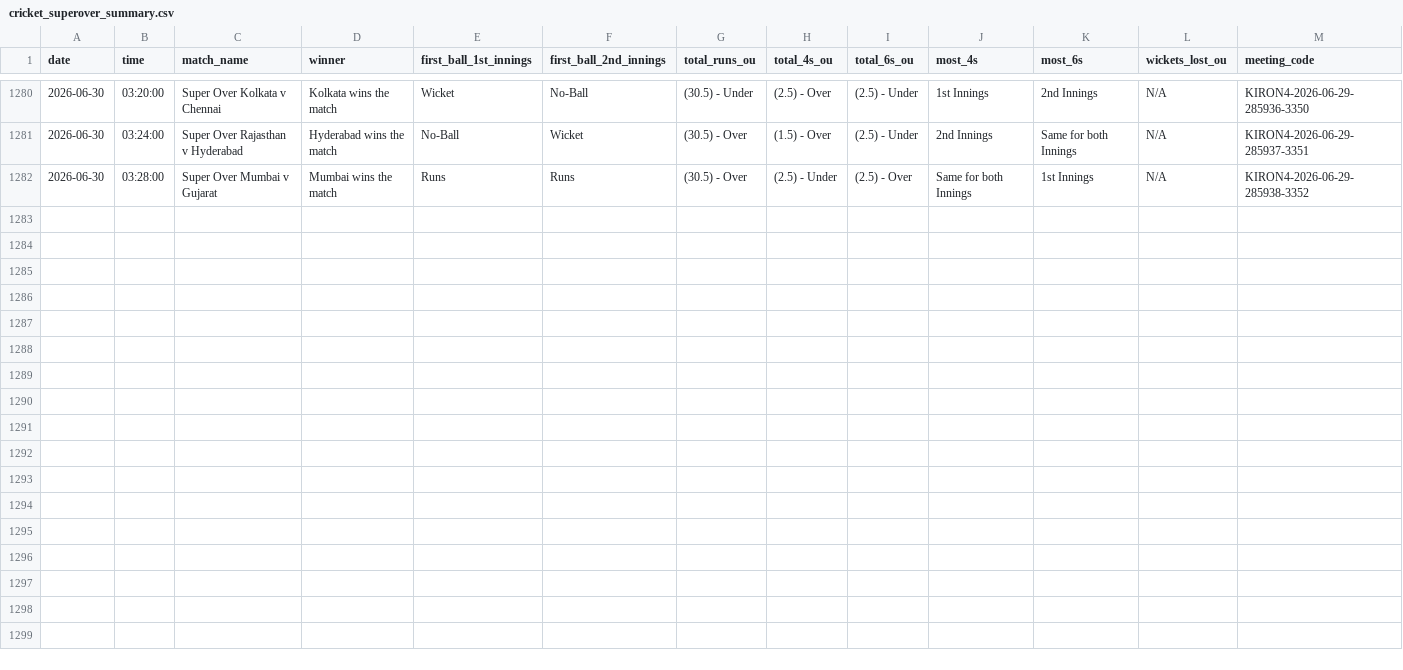
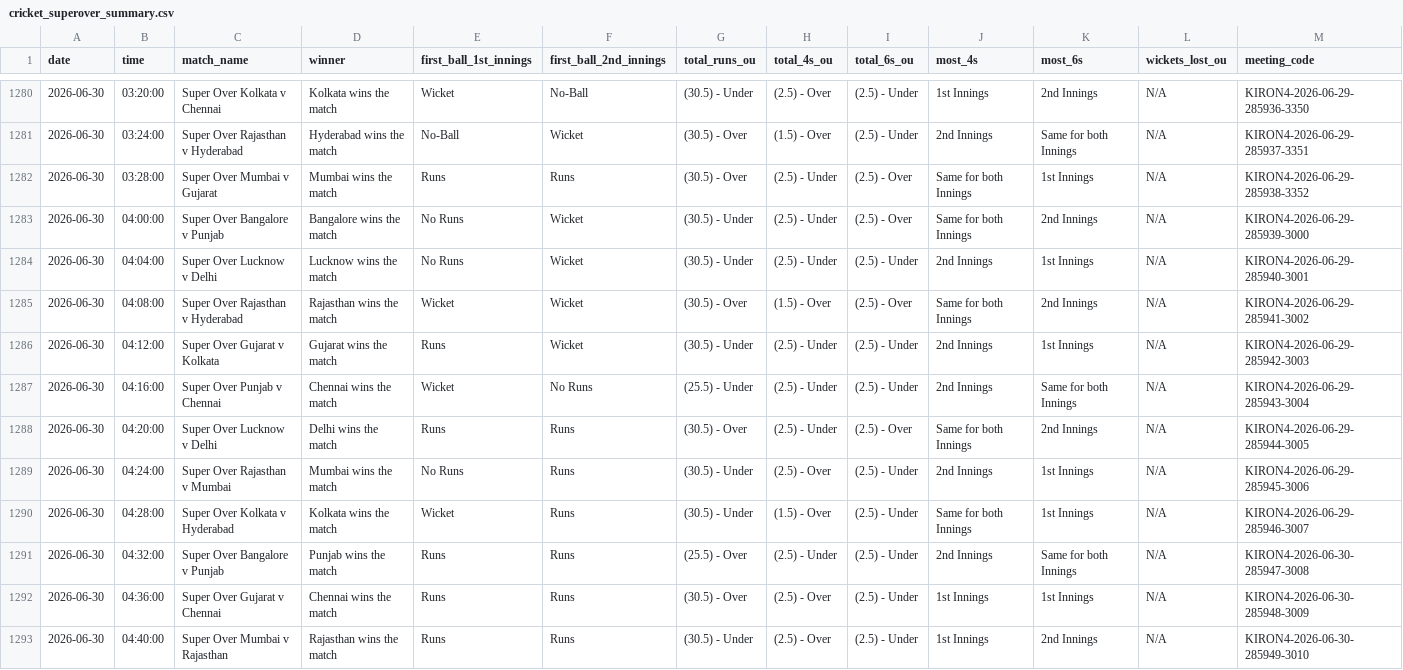
Before and after one commit to NorajChathuranga/STBet-Tracker, a CSV file: data/cricket_superover_summary.csv, drawn as a sheet; only a part is shown, gaps mark what is left out; the diff names each change by its address in the sheet, - before the commit and + after, or states it on an @@ line.

```diff
--- a/data/cricket_superover_summary.csv
+++ b/data/cricket_superover_summary.csv
+row 1283: 2026-06-30 | 04:00:00 | Super Over Bangalore v Punjab | Bangalore wins the match | No Runs | Wicket | (30.5) - Under | (2.5) - Under | (2.5) - Over | Same for both Innings | 2nd Innings | N/A | KIRON4-2026-06-29-285939-3000
+row 1284: 2026-06-30 | 04:04:00 | Super Over Lucknow v Delhi | Lucknow wins the match | No Runs | Wicket | (30.5) - Under | (2.5) - Under | (2.5) - Under | 2nd Innings | 1st Innings | N/A | KIRON4-2026-06-29-285940-3001
+row 1285: 2026-06-30 | 04:08:00 | Super Over Rajasthan v Hyderabad | Rajasthan wins the match | Wicket | Wicket | (30.5) - Over | (1.5) - Over | (2.5) - Over | Same for both Innings | 2nd Innings | N/A | KIRON4-2026-06-29-285941-3002
+row 1286: 2026-06-30 | 04:12:00 | Super Over Gujarat v Kolkata | Gujarat wins the match | Runs | Wicket | (30.5) - Under | (2.5) - Under | (2.5) - Under | 2nd Innings | 1st Innings | N/A | KIRON4-2026-06-29-285942-3003
+row 1287: 2026-06-30 | 04:16:00 | Super Over Punjab v Chennai | Chennai wins the match | Wicket | No Runs | (25.5) - Under | (2.5) - Under | (2.5) - Under | 2nd Innings | Same for both Innings | N/A | KIRON4-2026-06-29-285943-3004
+row 1288: 2026-06-30 | 04:20:00 | Super Over Lucknow v Delhi | Delhi wins the match | Runs | Runs | (30.5) - Over | (2.5) - Under | (2.5) - Over | Same for both Innings | 2nd Innings | N/A | KIRON4-2026-06-29-285944-3005
+row 1289: 2026-06-30 | 04:24:00 | Super Over Rajasthan v Mumbai | Mumbai wins the match | No Runs | Runs | (30.5) - Under | (2.5) - Over | (2.5) - Under | 2nd Innings | 1st Innings | N/A | KIRON4-2026-06-29-285945-3006
+row 1290: 2026-06-30 | 04:28:00 | Super Over Kolkata v Hyderabad | Kolkata wins the match | Wicket | Runs | (30.5) - Under | (1.5) - Over | (2.5) - Under | Same for both Innings | 1st Innings | N/A | KIRON4-2026-06-29-285946-3007
+row 1291: 2026-06-30 | 04:32:00 | Super Over Bangalore v Punjab | Punjab wins the match | Runs | Runs | (25.5) - Over | (2.5) - Under | (2.5) - Under | 2nd Innings | Same for both Innings | N/A | KIRON4-2026-06-30-285947-3008
+row 1292: 2026-06-30 | 04:36:00 | Super Over Gujarat v Chennai | Chennai wins the match | Runs | Runs | (30.5) - Over | (2.5) - Over | (2.5) - Under | 1st Innings | 1st Innings | N/A | KIRON4-2026-06-30-285948-3009
+row 1293: 2026-06-30 | 04:40:00 | Super Over Mumbai v Rajasthan | Rajasthan wins the match | Runs | Runs | (30.5) - Under | (2.5) - Over | (2.5) - Under | 1st Innings | 2nd Innings | N/A | KIRON4-2026-06-30-285949-3010
```
Also changed, not shown: 5 other files.
